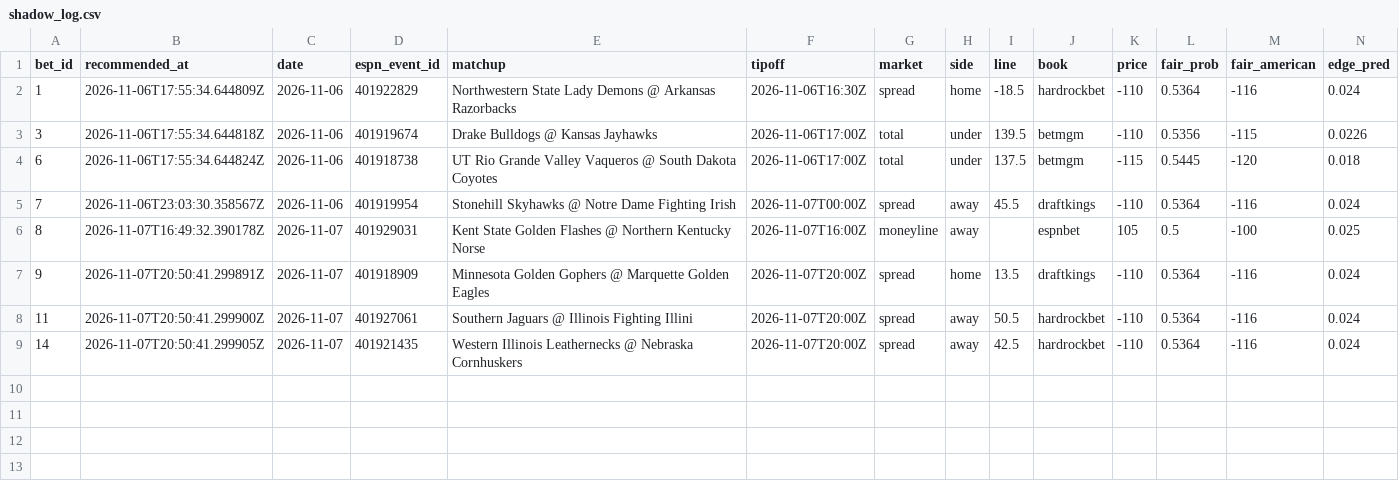
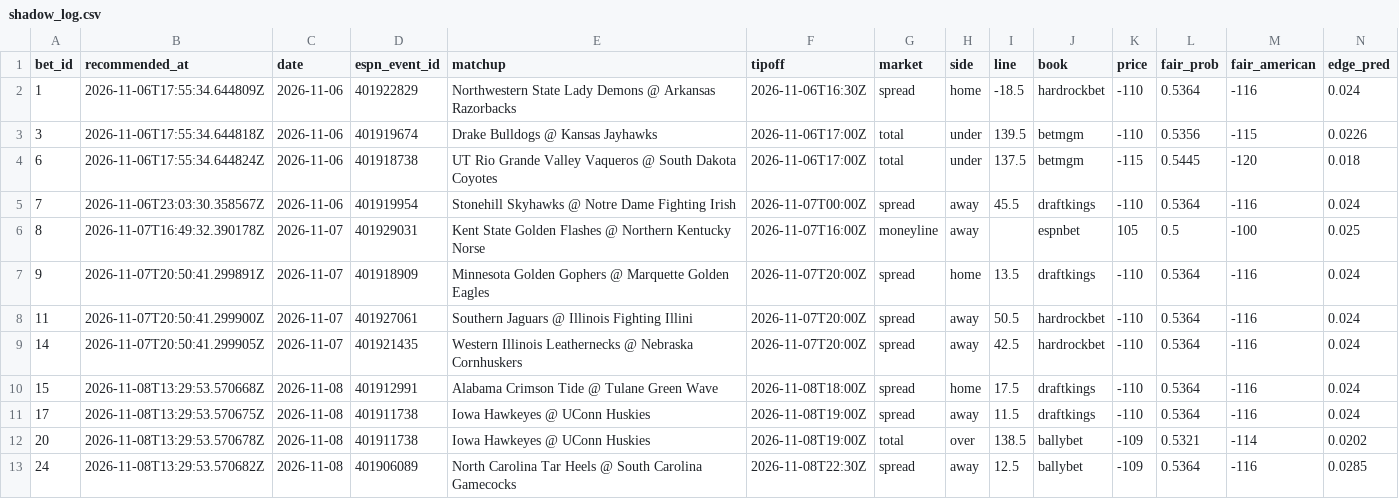
Before and after one commit to Scottguts/ncaaw-sharp, a CSV file: ncaaw_data/shadow_log.csv, drawn as a sheet; only a part is shown; rows hold the shown columns only; the diff names each change by its address in the sheet, - before the commit and + after, or states it on an @@ line.

Commit message:
line watch 2026-11-08-0829

```diff
--- a/ncaaw_data/shadow_log.csv
+++ b/ncaaw_data/shadow_log.csv
+row 10: 15 | 2026-11-08T13:29:53.570668Z | 2026-11-08 | 401912991 | Alabama Crimson Tide @ Tulane Green Wave | 2026-11-08T18:00Z | spread | home | 17.5 | draftkings | -110 | 0.5364 | -116 | 0.024
+row 11: 17 | 2026-11-08T13:29:53.570675Z | 2026-11-08 | 401911738 | Iowa Hawkeyes @ UConn Huskies | 2026-11-08T19:00Z | spread | away | 11.5 | draftkings | -110 | 0.5364 | -116 | 0.024
+row 12: 20 | 2026-11-08T13:29:53.570678Z | 2026-11-08 | 401911738 | Iowa Hawkeyes @ UConn Huskies | 2026-11-08T19:00Z | total | over | 138.5 | ballybet | -109 | 0.5321 | -114 | 0.0202
+row 13: 24 | 2026-11-08T13:29:53.570682Z | 2026-11-08 | 401906089 | North Carolina Tar Heels @ South Carolina Gamecocks | 2026-11-08T22:30Z | spread | away | 12.5 | ballybet | -109 | 0.5364 | -116 | 0.0285
```
Also changed, not shown: ncaaw_data/bet_log.csv, 14 other files.
